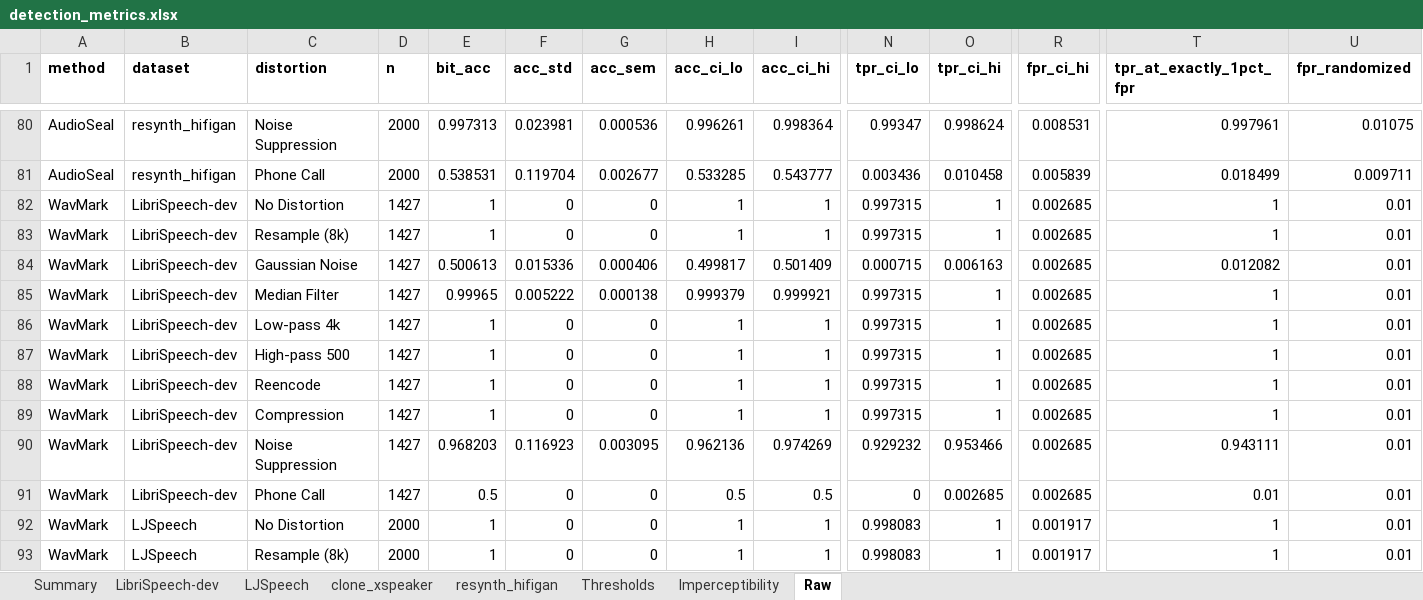
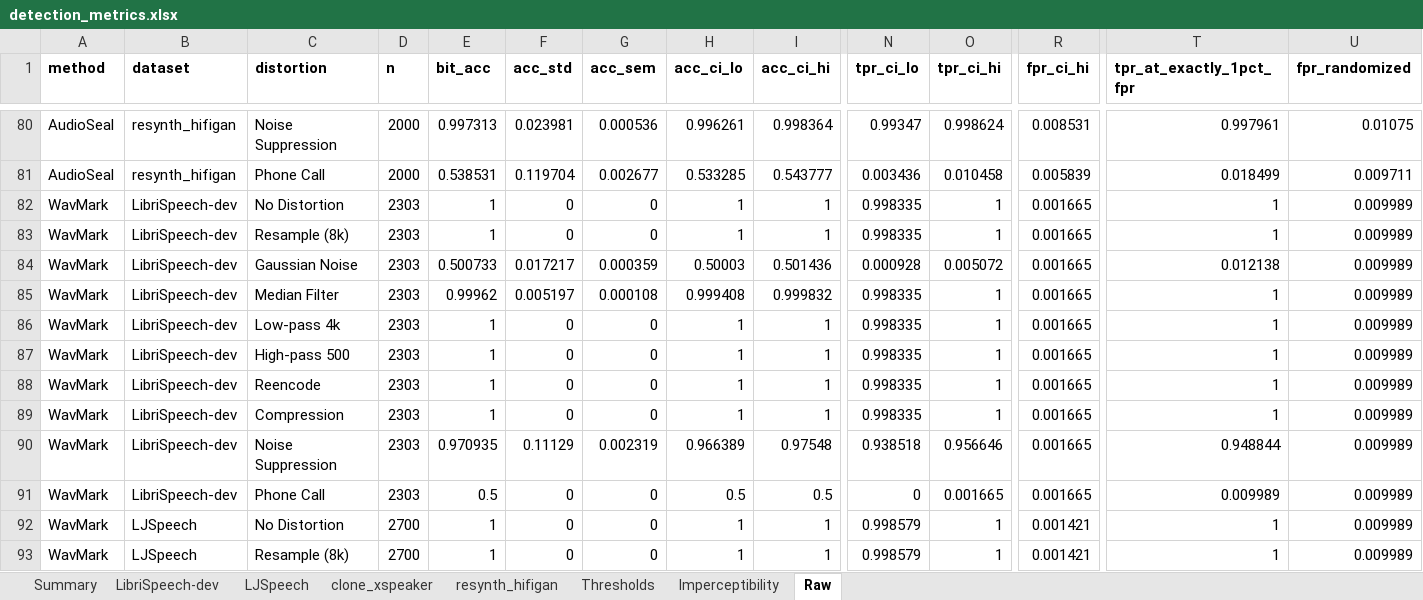
Before and after one commit to yizhu-wen/Realtime_WM, an Excel workbook: watermarking_model/results/evals/detection_metrics.xlsx, sheet Raw, drawn as a sheet; only a part is shown, gaps mark what is left out; values as stored, in another font and other column widths than the file's, no borders; removed rows and columns are numbered as before the commit, all else as after; rows hold the shown columns only; the diff covers the shown part only; the diff names each change by its address in the sheet, - before the commit and + after, or states it on an @@ line.

```diff
--- a/watermarking_model/results/evals/detection_metrics.xlsx (sheet Raw)
+++ b/watermarking_model/results/evals/detection_metrics.xlsx (sheet Raw)
-D82:D83 (n): 1427
+D82:D83 (n): 2303
-N82:N83 (tpr_ci_lo): 0.997315
+N82:N83 (tpr_ci_lo): 0.998335
-R82:R83 (fpr_ci_hi): 0.002685
+R82:R83 (fpr_ci_hi): 0.001665
-U82:U83 (fpr_randomized): 0.01
+U82:U83 (fpr_randomized): 0.009989
-row 84: WavMark | LibriSpeech-dev | Gaussian Noise | 1427 | 0.500613 | 0.015336 | 0.000406 | 0.499817 | 0.501409 | 0.000715 | 0.006163 | 0.002685 | 0.012082 | 0.01
+row 84: WavMark | LibriSpeech-dev | Gaussian Noise | 2303 | 0.500733 | 0.017217 | 0.000359 | 0.50003 | 0.501436 | 0.000928 | 0.005072 | 0.001665 | 0.012138 | 0.009989
-D85:D89 (n): 1427
+D85:D89 (n): 2303
-E85 (bit_acc): 0.99965
+E85 (bit_acc): 0.99962
-F85 (acc_std): 0.005222
+F85 (acc_std): 0.005197
-G85 (acc_sem): 0.000138
+G85 (acc_sem): 0.000108
-H85 (acc_ci_lo): 0.999379
+H85 (acc_ci_lo): 0.999408
-I85 (acc_ci_hi): 0.999921
+I85 (acc_ci_hi): 0.999832
-N85:N89 (tpr_ci_lo): 0.997315
+N85:N89 (tpr_ci_lo): 0.998335
-R85:R89 (fpr_ci_hi): 0.002685
+R85:R89 (fpr_ci_hi): 0.001665
-U85:U89 (fpr_randomized): 0.01
+U85:U89 (fpr_randomized): 0.009989
-row 90: WavMark | LibriSpeech-dev | Noise Suppression | 1427 | 0.968203 | 0.116923 | 0.003095 | 0.962136 | 0.974269 | 0.929232 | 0.953466 | 0.002685 | 0.943111 | 0.01
+row 90: WavMark | LibriSpeech-dev | Noise Suppression | 2303 | 0.970935 | 0.11129 | 0.002319 | 0.966389 | 0.97548 | 0.938518 | 0.956646 | 0.001665 | 0.948844 | 0.009989
-D91 (n): 1427
+D91 (n): 2303
-O91 (tpr_ci_hi): 0.002685
+O91 (tpr_ci_hi): 0.001665
-R91 (fpr_ci_hi): 0.002685
+R91 (fpr_ci_hi): 0.001665
-T91 (tpr_at_exactly_1pct_fpr): 0.01
+T91 (tpr_at_exactly_1pct_fpr): 0.009989
-U91:U93 (fpr_randomized): 0.01
+U91:U93 (fpr_randomized): 0.009989
-D92:D93 (n): 2000
+D92:D93 (n): 2700
-N92:N93 (tpr_ci_lo): 0.998083
+N92:N93 (tpr_ci_lo): 0.998579
-R92:R93 (fpr_ci_hi): 0.001917
+R92:R93 (fpr_ci_hi): 0.001421
```
Also changed, not shown: 85 edited cells elsewhere in this sheet, sheet Summary, sheet LJSpeech, sheet LibriSpeech-dev, sheet clone_xspeaker, sheet resynth_hifigan, sheet Thresholds, 3 other files.
